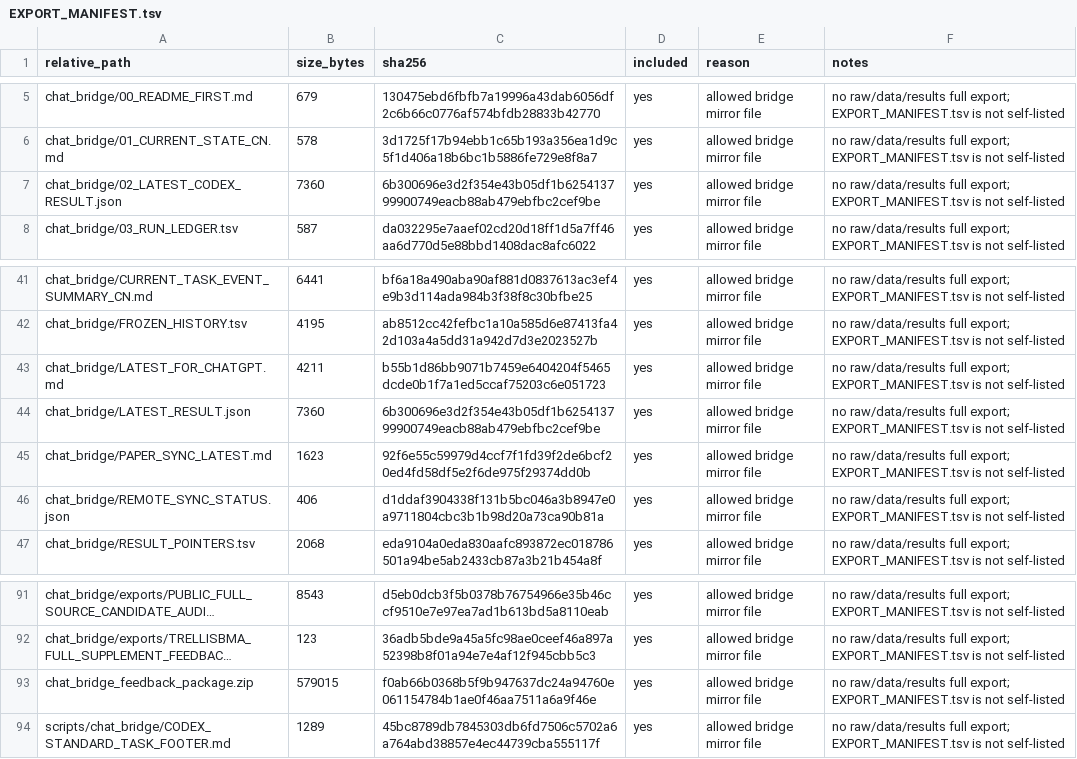
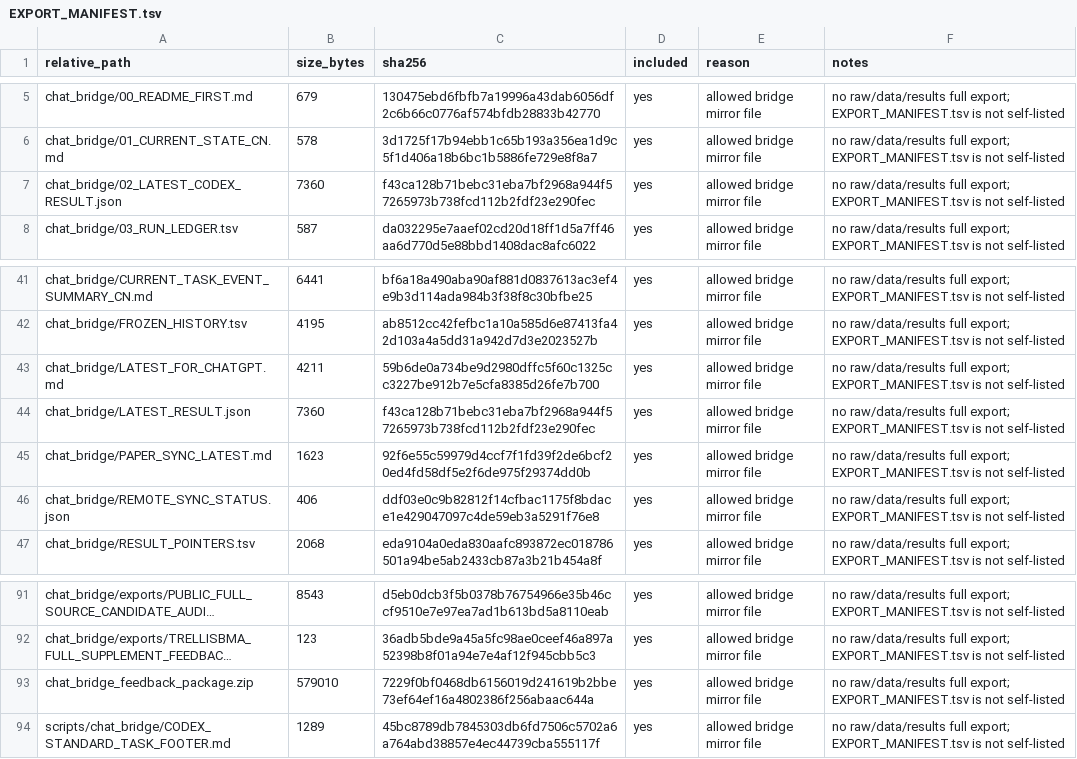
Before and after one commit to Jarvis5272/caor-chat-bridge, a TSV file: EXPORT_MANIFEST.tsv, drawn as a sheet; only a part is shown, gaps mark what is left out; long unchanged cells end in …; the diff names each change by its address in the sheet, - before the commit and + after, or states it on an @@ line.

```diff
--- a/EXPORT_MANIFEST.tsv
+++ b/EXPORT_MANIFEST.tsv
-C7 (sha256): 6b300696e3d2f354e43b05df1b625413799900749eacb88ab479ebfbc2cef9be
+C7 (sha256): f43ca128b71bebc31eba7bf2968a944f57265973b738fcd112b2fdf23e290fec
-C43 (sha256): b55b1d86bb9071b7459e6404204f5465dcde0b1f7a1ed5ccaf75203c6e051723
+C43 (sha256): 59b6de0a734be9d2980dffc5f60c1325cc3227be912b7e5cfa8385d26fe7b700
-C44 (sha256): 6b300696e3d2f354e43b05df1b625413799900749eacb88ab479ebfbc2cef9be
+C44 (sha256): f43ca128b71bebc31eba7bf2968a944f57265973b738fcd112b2fdf23e290fec
-C46 (sha256): d1ddaf3904338f131b5bc046a3b8947e0a9711804cbc3b1b98d20a73ca90b81a
+C46 (sha256): ddf03e0c9b82812f14cfbac1175f8bdace1e429047097c4de59eb3a5291f76e8
-B93 (size_bytes): 579015
+B93 (size_bytes): 579010
-C93 (sha256): f0ab66b0368b5f9b947637dc24a94760e061154784b1ae0f46aa7511a6a9f46e
+C93 (sha256): 7229f0bf0468db6156019d241619b2bbe73ef64ef16a4802386f256abaac644a
```
Also changed, not shown: 5 other files.
